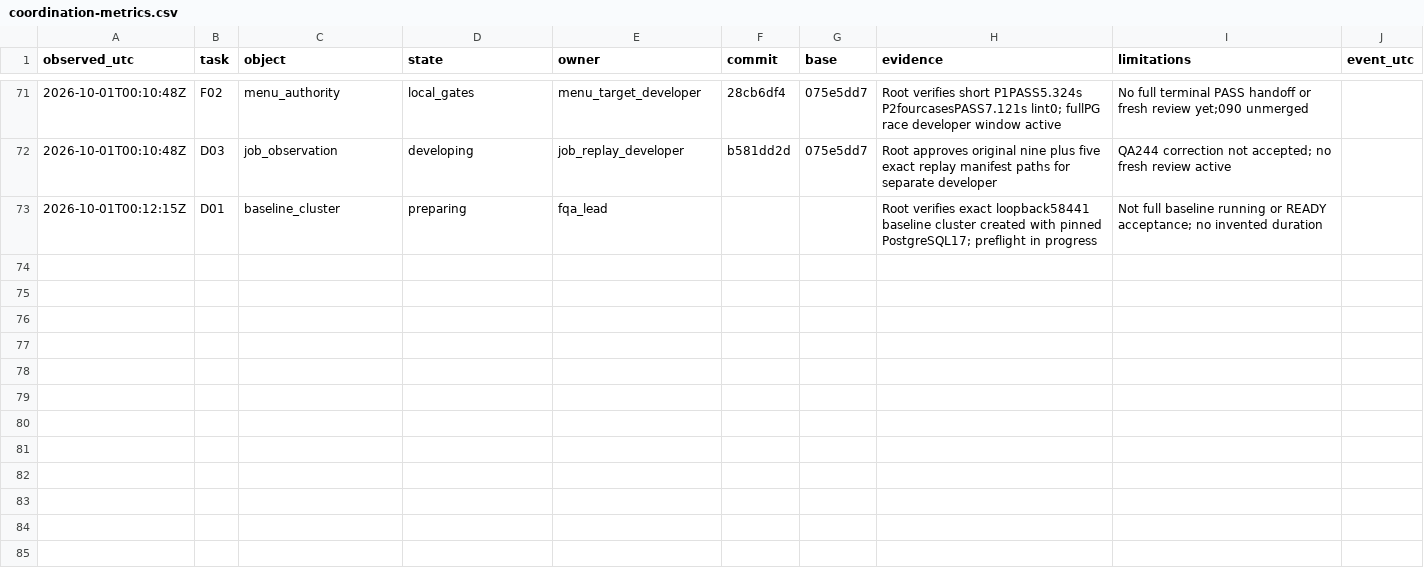
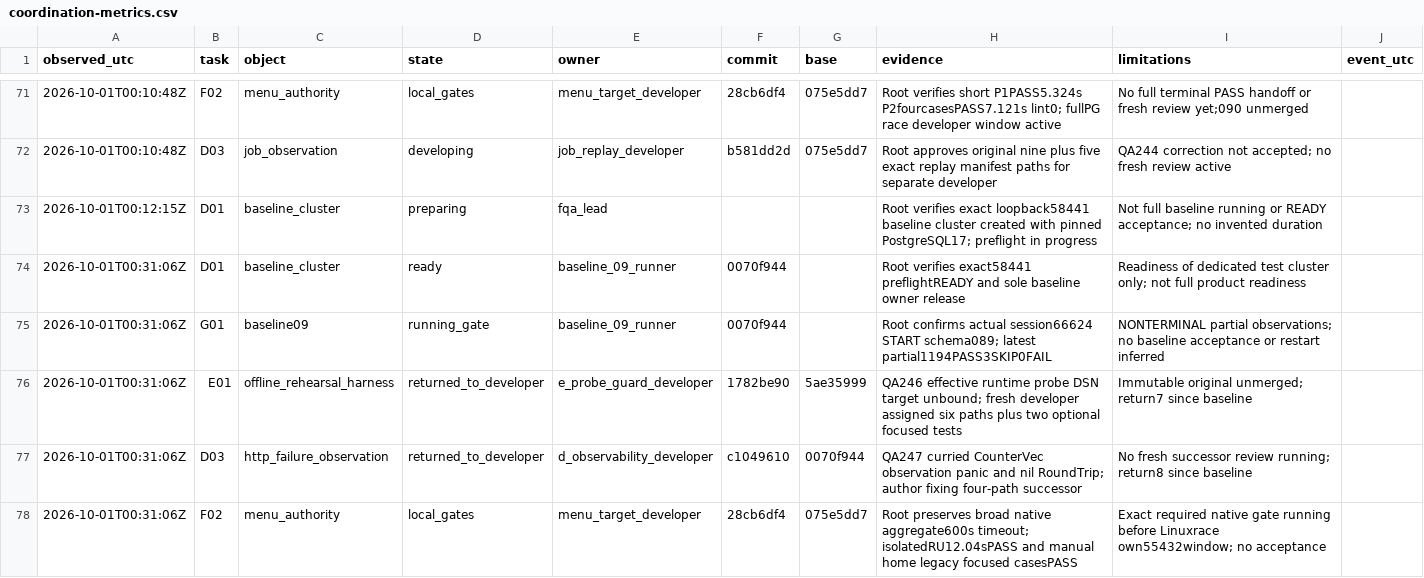
Before and after one commit to complynx/zns-chatbot, a CSV file: docs/coordination-metrics.csv, drawn as a sheet; only a part is shown, gaps mark what is left out; the diff covers the shown part only; the diff names each change by its address in the sheet, - before the commit and + after, or states it on an @@ line.

Commit message:
docs: refresh migration gates and ownership
Written by root (gpt-6.1-sol/Codex)
on behalf of Daniel Drizhuk

```diff
--- a/docs/coordination-metrics.csv
+++ b/docs/coordination-metrics.csv
+row 74: 2026-10-01T00:31:06Z | D01 | baseline_cluster | ready | baseline_09_runner | 0070f944 |  | Root verifies exact58441 preflightREADY and sole baseline owner release | Readiness of dedicated test cluster only; not full product readiness
+row 75: 2026-10-01T00:31:06Z | G01 | baseline09 | running_gate | baseline_09_runner | 0070f944 |  | Root confirms actual session66624 START schema089; latest partial1194PASS3SKIP0FAIL | NONTERMINAL partial observations; no baseline acceptance or restart inferred
+row 76: 2026-10-01T00:31:06Z | E01 | offline_rehearsal_harness | returned_to_developer | e_probe_guard_developer | 1782be90 | 5ae35999 | QA246 effective runtime probe DSN target unbound; fresh developer assigned six paths plus two optional focused tests | Immutable original unmerged; return7 since baseline
+row 77: 2026-10-01T00:31:06Z | D03 | http_failure_observation | returned_to_developer | d_observability_developer | c1049610 | 0070f944 | QA247 curried CounterVec observation panic and nil RoundTrip; author fixing four-path successor | No fresh successor review running; return8 since baseline
+row 78: 2026-10-01T00:31:06Z | F02 | menu_authority | local_gates | menu_target_developer | 28cb6df4 | 075e5dd7 | Root preserves broad native aggregate600s timeout; isolatedRU12.04sPASS and manual home legacy focused casesPASS | Exact required native gate running before Linuxrace own55432window; no acceptance
```
Also changed, not shown: 14 added rows elsewhere in this file, 17 other files.
